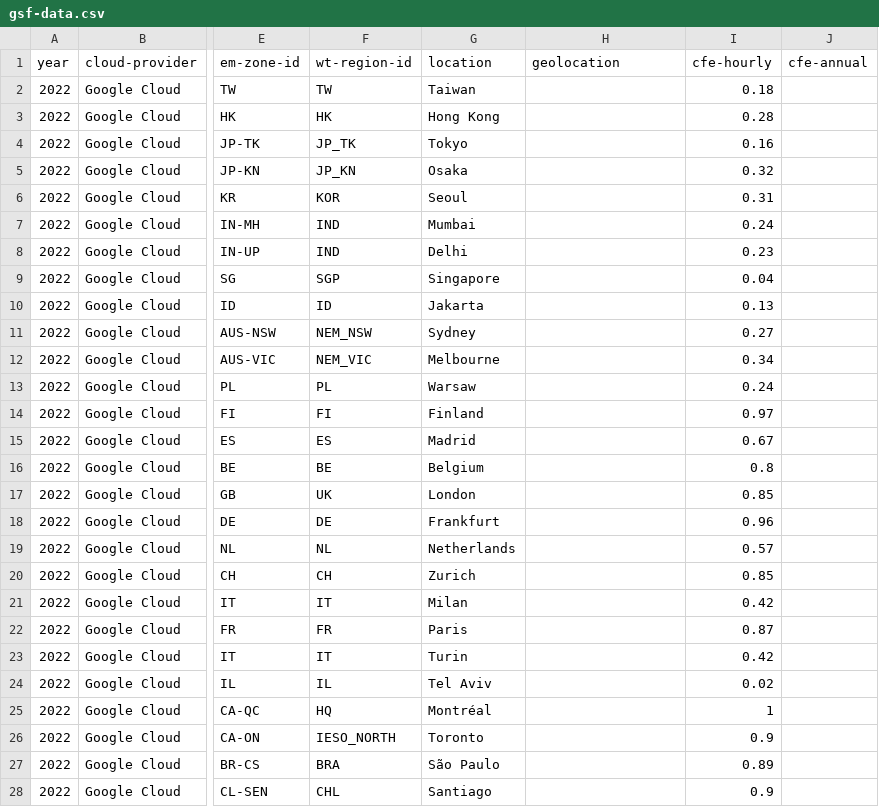
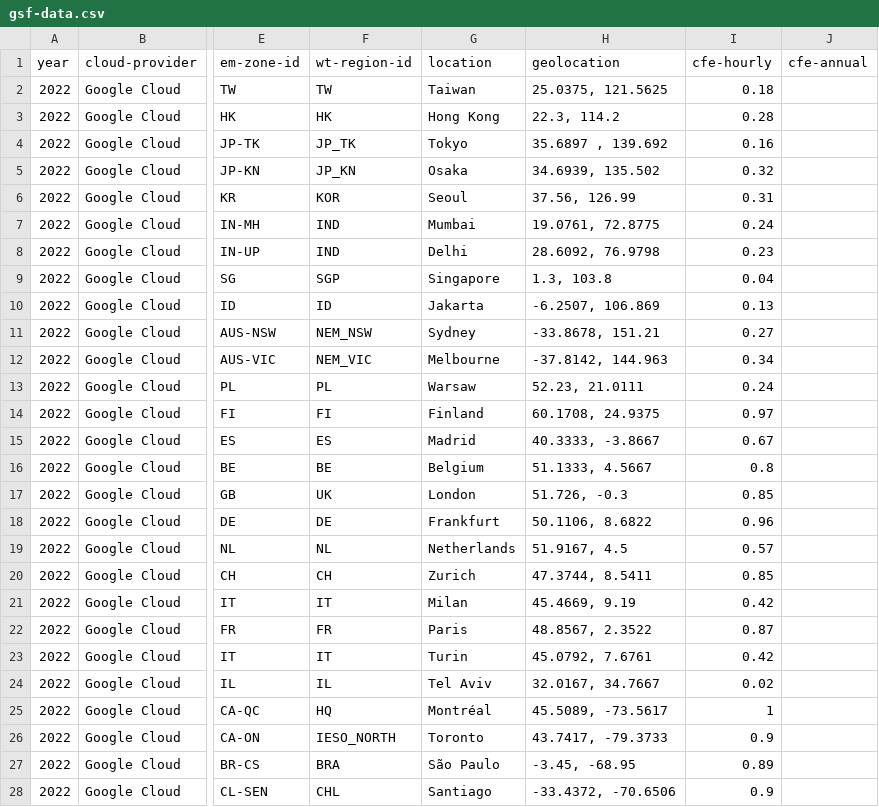
Before and after one commit to Green-Software-Foundation/if-plugins, a CSV file: src/lib/cloud-instance-metadata/gsf-data.csv, drawn as a sheet; only a part is shown, gaps mark what is left out; the diff covers the shown part only; the diff names each change by its address in the sheet, - before the commit and + after, or states it on an @@ line.

Commit message:
feat(lib): first batch of geolocation data

```diff
--- a/src/lib/cloud-instance-metadata/gsf-data.csv
+++ b/src/lib/cloud-instance-metadata/gsf-data.csv
-H2 (geolocation): (empty)
+H2 (geolocation): 25.0375, 121.5625
-H3 (geolocation): (empty)
+H3 (geolocation): 22.3, 114.2
-H4 (geolocation): (empty)
+H4 (geolocation): 35.6897 , 139.692
-H5 (geolocation): (empty)
+H5 (geolocation): 34.6939, 135.502
-H6 (geolocation): (empty)
+H6 (geolocation): 37.56, 126.99
-H7 (geolocation): (empty)
+H7 (geolocation): 19.0761, 72.8775
-H8 (geolocation): (empty)
+H8 (geolocation): 28.6092, 76.9798
-H9 (geolocation): (empty)
+H9 (geolocation): 1.3, 103.8
-H10 (geolocation): (empty)
+H10 (geolocation): -6.2507, 106.869
-H11 (geolocation): (empty)
+H11 (geolocation): -33.8678, 151.21
-H12 (geolocation): (empty)
+H12 (geolocation): -37.8142, 144.963
-H13 (geolocation): (empty)
+H13 (geolocation): 52.23, 21.0111
-H14 (geolocation): (empty)
+H14 (geolocation): 60.1708, 24.9375
-H15 (geolocation): (empty)
+H15 (geolocation): 40.3333, -3.8667
-H16 (geolocation): (empty)
+H16 (geolocation): 51.1333, 4.5667
-H17 (geolocation): (empty)
+H17 (geolocation): 51.726, -0.3
-H18 (geolocation): (empty)
+H18 (geolocation): 50.1106, 8.6822
-H19 (geolocation): (empty)
+H19 (geolocation): 51.9167, 4.5
-H20 (geolocation): (empty)
+H20 (geolocation): 47.3744, 8.5411
-H21 (geolocation): (empty)
+H21 (geolocation): 45.4669, 9.19
-H22 (geolocation): (empty)
+H22 (geolocation): 48.8567, 2.3522
-H23 (geolocation): (empty)
+H23 (geolocation): 45.0792, 7.6761
-H24 (geolocation): (empty)
+H24 (geolocation): 32.0167, 34.7667
-H25 (geolocation): (empty)
+H25 (geolocation): 45.5089, -73.5617
-H26 (geolocation): (empty)
+H26 (geolocation): 43.7417, -79.3733
-H27 (geolocation): (empty)
+H27 (geolocation): -3.45, -68.95
-H28 (geolocation): (empty)
+H28 (geolocation): -33.4372, -70.6506
```
Also changed, not shown: 9 edited cells elsewhere in this file.
